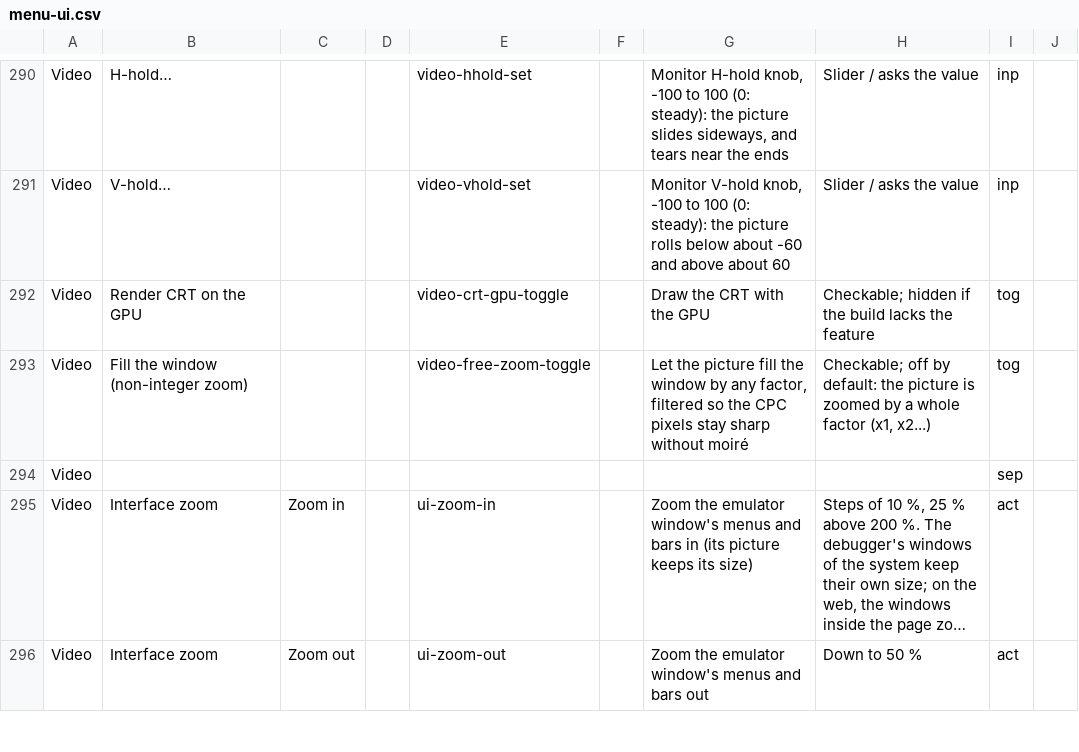
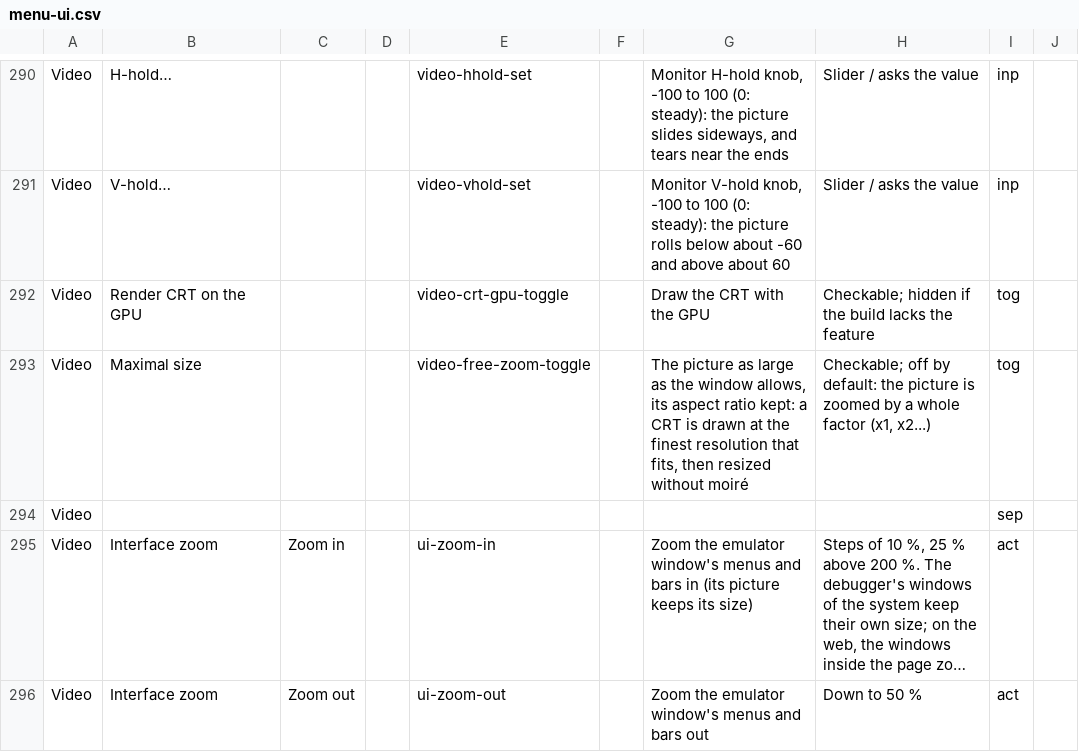
Before and after one commit to rgiot/bemu, a CSV file: doc/menu-ui.csv, drawn as a sheet; only a part is shown, gaps mark what is left out; long unchanged cells end in ….

```diff
--- a/doc/menu-ui.csv
+++ b/doc/menu-ui.csv
@@ -292,3 +292,3 @@ Video,V-hold…,,,video-vhold-set,,"Monitor V-hold knob, -100 to 100 (0: steady)
 Video,Render CRT on the GPU,,,video-crt-gpu-toggle,,Draw the CRT with the GPU,Checkable; hidden if the build lacks the feature,tog,
-Video,Fill the window (non-integer zoom),,,video-free-zoom-toggle,,"Let the picture fill the window by any factor, filtered so the CPC pixels stay sharp without moiré","Checkable; off by default: the picture is zoomed by a whole factor (x1, x2...)",tog,
+Video,Maximal size,,,video-free-zoom-toggle,,"The picture as large as the window allows, its aspect ratio kept: a CRT is drawn at the finest resolution that fits, then resized without moiré","Checkable; off by default: the picture is zoomed by a whole factor (x1, x2...)",tog,
 Video,,,,,,,,sep,
```
Also changed, not shown: 6 other files.
